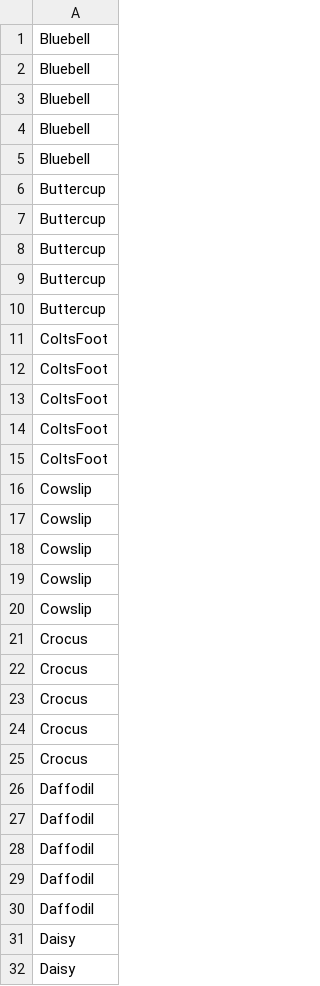
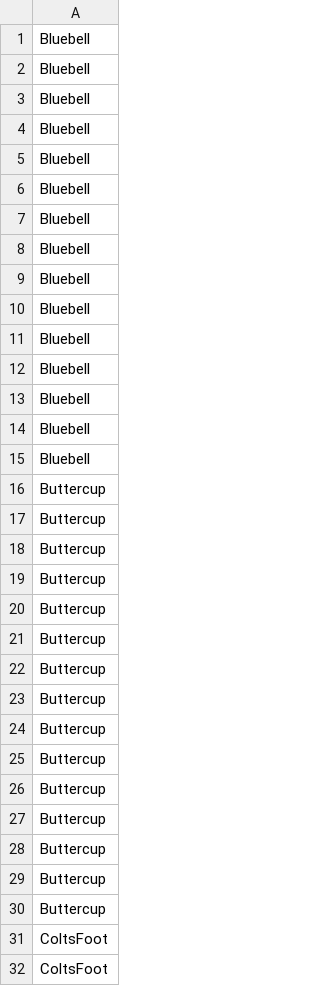
Before and after one commit to Codethm/tf-image-classification, a TSV file: misc/label_valid.tsv, drawn as a sheet; only a part is shown; the shorter side is filled out with more unchanged rows; the diff covers the shown part only; the diff names each change by its address in the sheet, - before the commit and + after, or states it on an @@ line.

```diff
--- a/misc/label_valid.tsv
+++ b/misc/label_valid.tsv
+row 6: Bluebell
+row 7: Bluebell
+row 8: Bluebell
+row 9: Bluebell
+row 10: Bluebell
+row 11: Bluebell
+row 12: Bluebell
+row 13: Bluebell
+row 14: Bluebell
+row 15: Bluebell
+row 16: Buttercup
+row 17: Buttercup
+row 18: Buttercup
+row 19: Buttercup
+row 20: Buttercup
+row 21: Buttercup
+row 22: Buttercup
+row 23: Buttercup
+row 24: Buttercup
+row 25: Buttercup
```
Also changed, not shown: 151 added rows elsewhere in this file, 5 other files.
